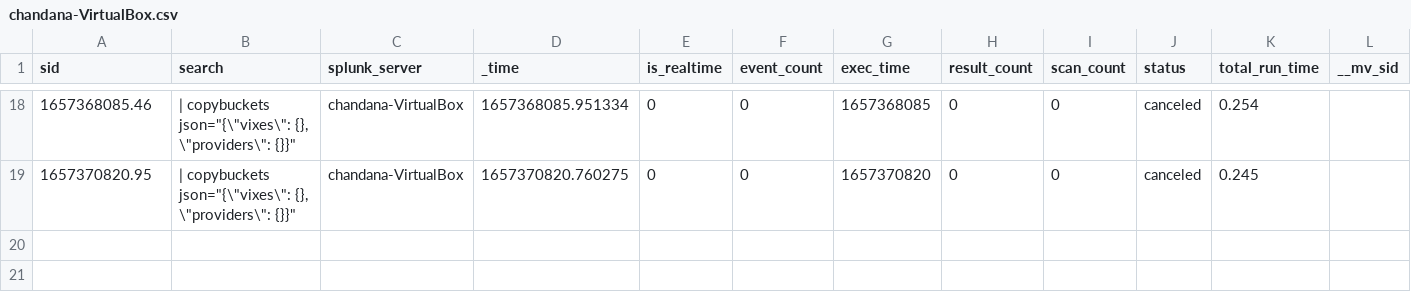
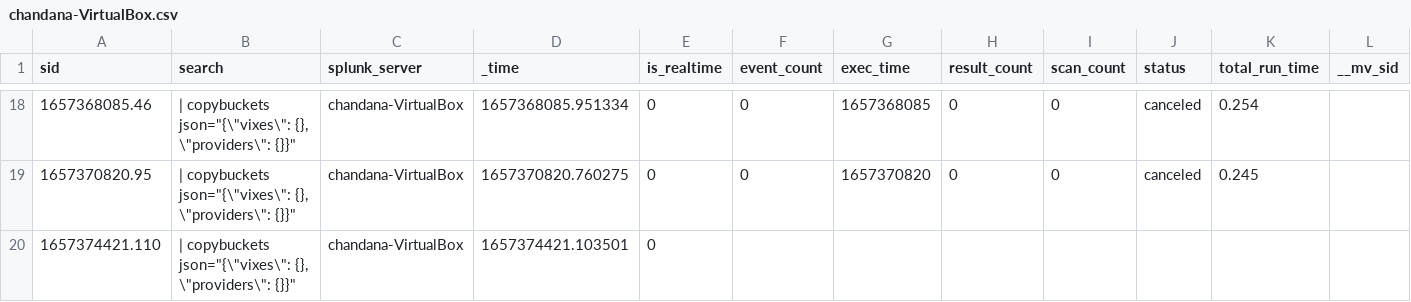
Before and after one commit to chanxxx1999/chandana, a CSV file: users/splunk-system-user/splunk_archiver/history/chandana-VirtualBox.csv, drawn as a sheet; only a part is shown, gaps mark what is left out; rows hold the shown columns only; the diff names each change by its address in the sheet, - before the commit and + after, or states it on an @@ line.

Commit message:
Auto: 215 MB,  1 file changed, 1 insertion(+)

```diff
--- a/users/splunk-system-user/splunk_archiver/history/chandana-VirtualBox.csv
+++ b/users/splunk-system-user/splunk_archiver/history/chandana-VirtualBox.csv
+row 20: 1657374421.110 | | copybuckets json="{\"vixes\": {}, \"providers\": {}}" | chandana-VirtualBox | 1657374421.103501 | 0
```
